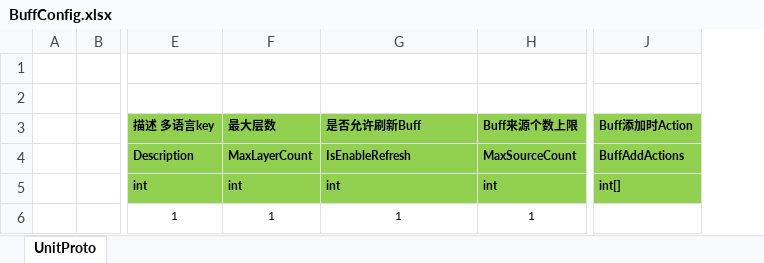
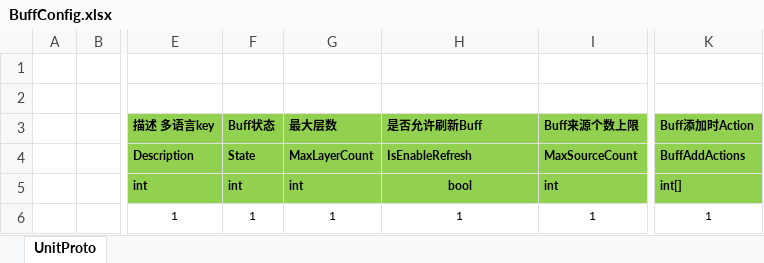
Before and after one commit to susices/ET, an Excel workbook: Excel/Buff/BuffConfig.xlsx, sheet UnitProto, drawn as a sheet; only a part is shown, gaps mark what is left out; values as stored, in another font and other column widths than the file's, no borders; addresses are those after the commit; the diff names each change by its address in the sheet, - before the commit and + after, or states it on an @@ line.

```diff
--- a/Excel/Buff/BuffConfig.xlsx (sheet UnitProto)
+++ b/Excel/Buff/BuffConfig.xlsx (sheet UnitProto)
+column F (Buff状态), rows 4-6: State | int | 1
-H5 (是否允许刷新Buff): int
+H5 (是否允许刷新Buff): bool
-H5 alignment: left
+H5 alignment: center
-K6 (Buff添加时Action): (empty)
+K6 (Buff添加时Action): 1
```
Also changed, not shown: 27 other files.
